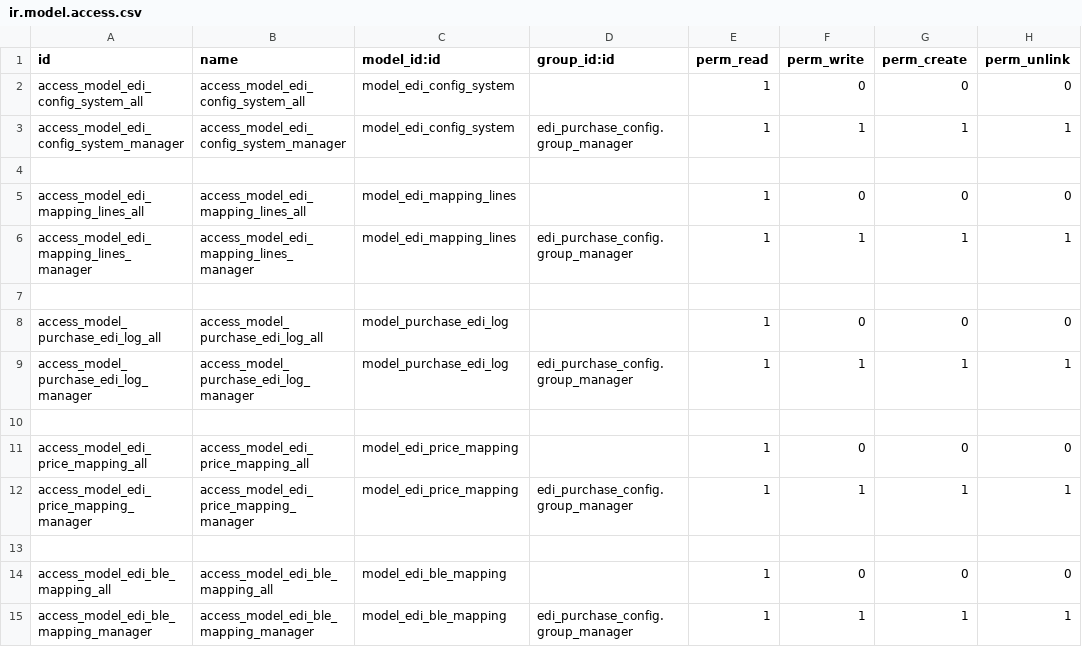
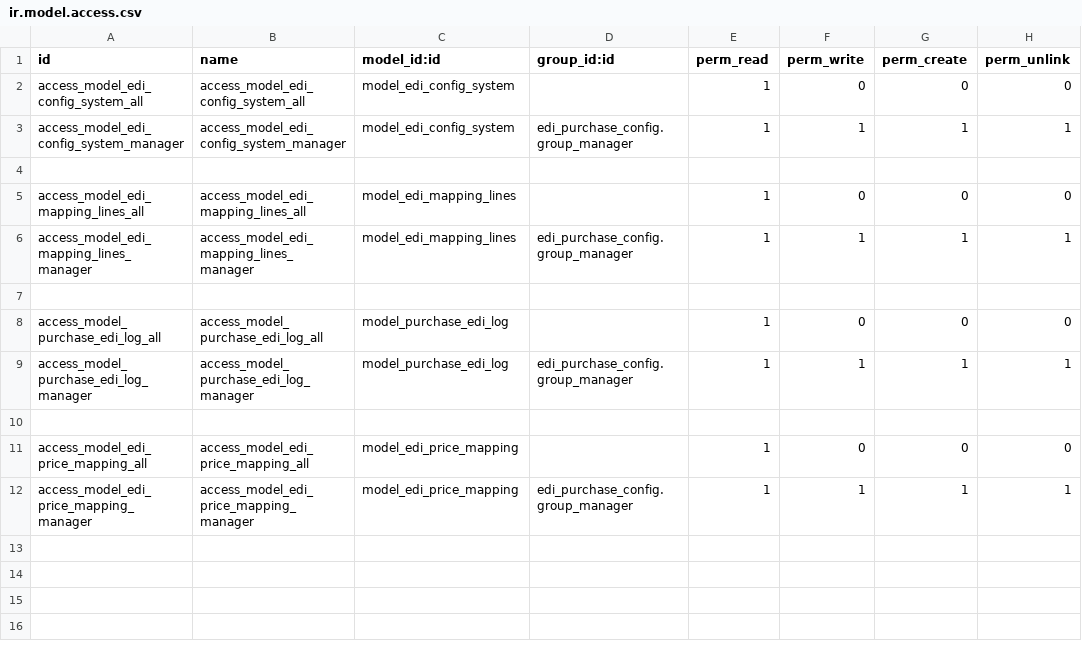
Before and after one commit to AwesomeFoodCoops/odoo-production, a CSV file: louve_addons/edi_purchase_config/security/ir.model.access.csv, drawn as a sheet.

```diff
--- a/louve_addons/edi_purchase_config/security/ir.model.access.csv
+++ b/louve_addons/edi_purchase_config/security/ir.model.access.csv
@@ -12,4 +12 @@ access_model_edi_price_mapping_all,access_model_edi_price_mapping_all,model_edi_
 access_model_edi_price_mapping_manager,access_model_edi_price_mapping_manager,model_edi_price_mapping,edi_purchase_config.group_manager,1,1,1,1
-,,,,,,,
-access_model_edi_ble_mapping_all,access_model_edi_ble_mapping_all,model_edi_ble_mapping,,1,0,0,0
-access_model_edi_ble_mapping_manager,access_model_edi_ble_mapping_manager,model_edi_ble_mapping,edi_purchase_config.group_manager,1,1,1,1
```
Also changed, not shown: 20 other files.
